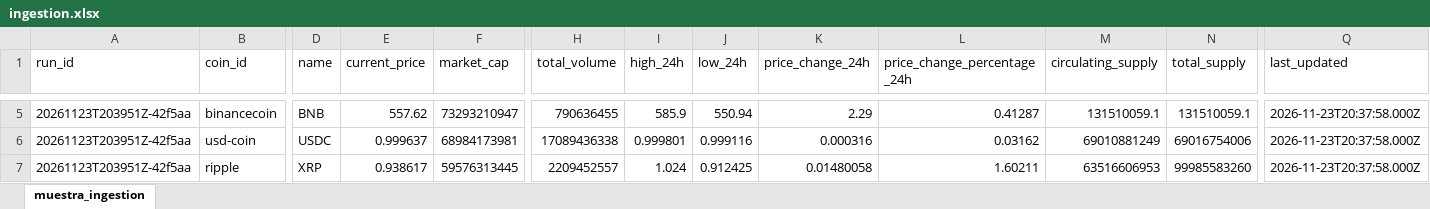
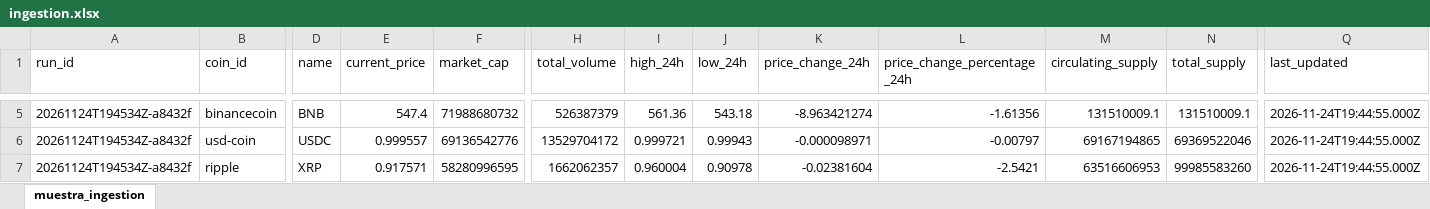
Before and after one commit to JonathanAgamez25/Ingesta_Api, an Excel workbook: src/xlsx/ingestion.xlsx, sheet muestra_ingestion, drawn as a sheet; only a part is shown, gaps mark what is left out; values as stored, in another font and other column widths than the file's, no borders; the diff covers the shown part only; the diff names each change by its address in the sheet, - before the commit and + after, or states it on an @@ line.

```diff
--- a/src/xlsx/ingestion.xlsx (sheet muestra_ingestion)
+++ b/src/xlsx/ingestion.xlsx (sheet muestra_ingestion)
-A5:A7 (run_id): 20261123T203951Z-42f5aa
+A5:A7 (run_id): 20261124T194534Z-a8432f
-E5 (current_price): 557.62
+E5 (current_price): 547.4
-F5 (market_cap): 73293210947
+F5 (market_cap): 71988680732
-H5 (total_volume): 790636455
+H5 (total_volume): 526387379
-I5 (high_24h): 585.9
+I5 (high_24h): 561.36
-J5 (low_24h): 550.94
+J5 (low_24h): 543.18
-K5 (price_change_24h): 2.29
+K5 (price_change_24h): -8.963421274
-L5 (price_change_percentage_24h): 0.41287
+L5 (price_change_percentage_24h): -1.61356
-M5 (circulating_supply): 131510059.1
+M5 (circulating_supply): 131510009.1
-N5 (total_supply): 131510059.1
+N5 (total_supply): 131510009.1
-Q5:Q7 (last_updated): 2026-11-23T20:37:58.000Z
+Q5:Q7 (last_updated): 2026-11-24T19:44:55.000Z
-E6 (current_price): 0.999637
+E6 (current_price): 0.999557
-F6 (market_cap): 68984173981
+F6 (market_cap): 69136542776
-H6 (total_volume): 17089436338
+H6 (total_volume): 13529704172
-I6 (high_24h): 0.999801
+I6 (high_24h): 0.999721
-J6 (low_24h): 0.999116
+J6 (low_24h): 0.99943
-K6 (price_change_24h): 0.000316
+K6 (price_change_24h): -0.000098971
-L6 (price_change_percentage_24h): 0.03162
+L6 (price_change_percentage_24h): -0.00797
-M6 (circulating_supply): 69010881249
+M6 (circulating_supply): 69167194865
-N6 (total_supply): 69016754006
+N6 (total_supply): 69369522046
-E7 (current_price): 0.938617
+E7 (current_price): 0.917571
-F7 (market_cap): 59576313445
+F7 (market_cap): 58280996595
-H7 (total_volume): 2209452557
+H7 (total_volume): 1662062357
-I7 (high_24h): 1.024
+I7 (high_24h): 0.960004
-J7 (low_24h): 0.912425
+J7 (low_24h): 0.90978
-K7 (price_change_24h): 0.01480058
+K7 (price_change_24h): -0.02381604
-L7 (price_change_percentage_24h): 1.60211
+L7 (price_change_percentage_24h): -2.5421
```
Also changed, not shown: 1 added row, 1 removed row and 166 edited cells elsewhere in this sheet, src/xlsx/cleaned_data.xlsx, src/xlsx/enriched_data.xlsx, 4 other files.
